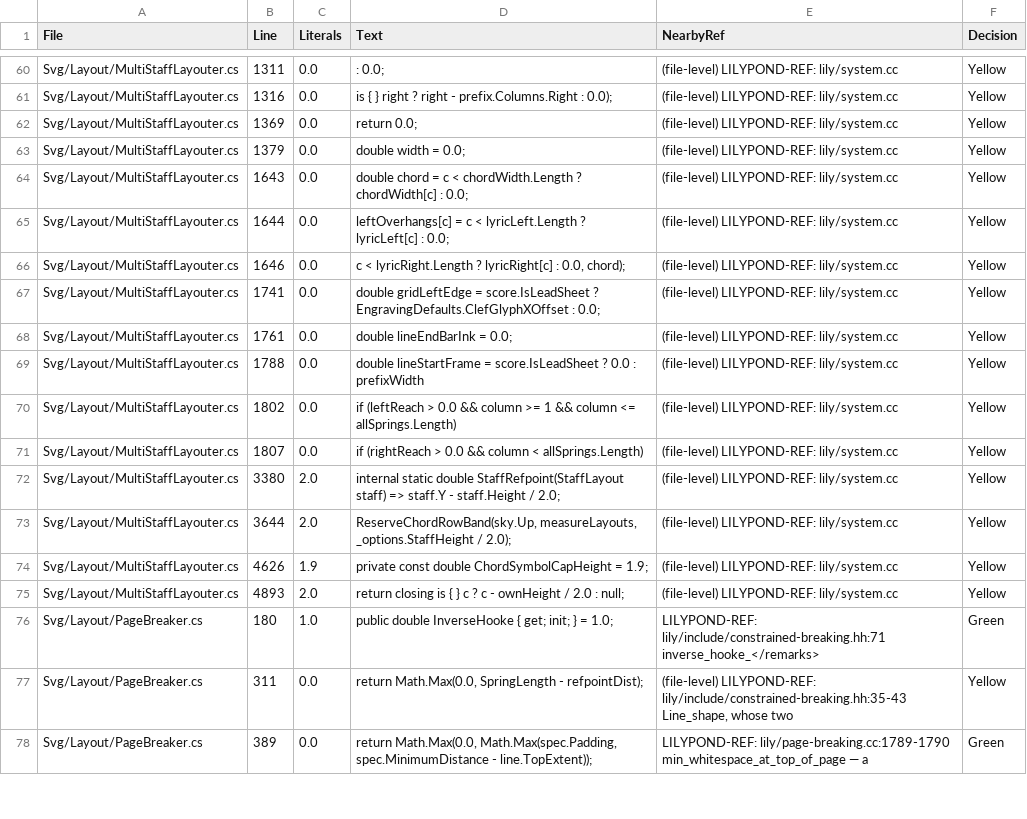
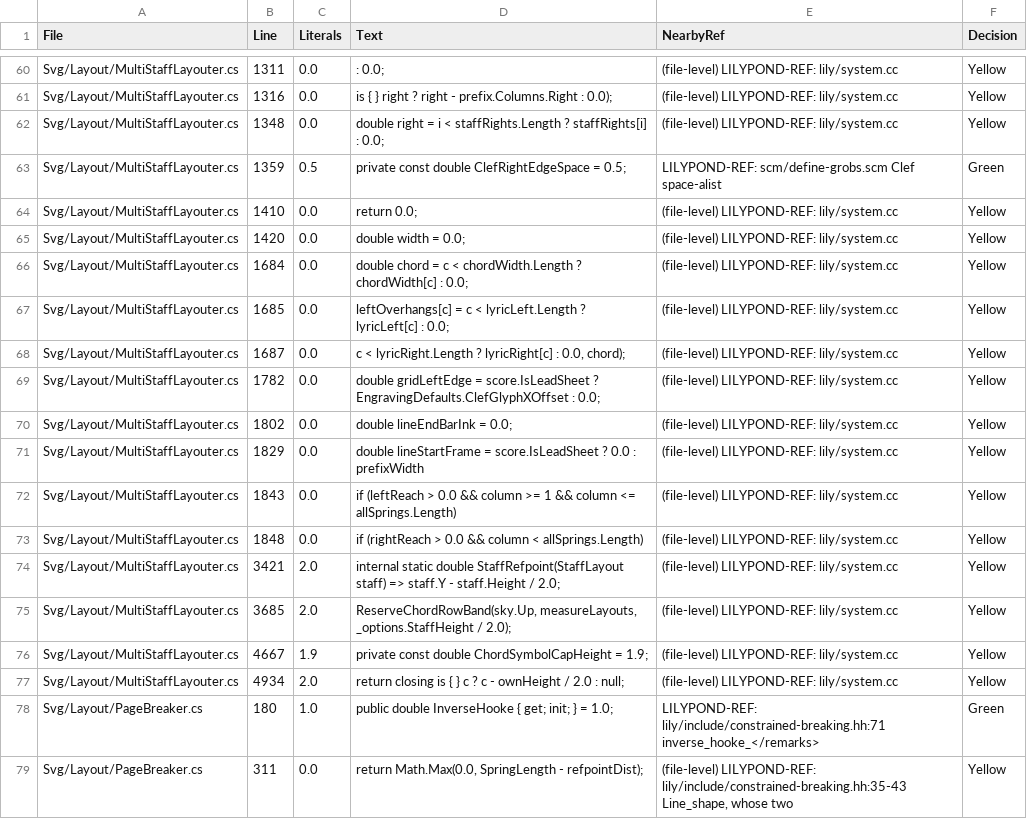
Before and after one commit to yotsuda/LilySharp, a CSV file: audit/magic_constants.csv, drawn as a sheet; only a part is shown, gaps mark what is left out; the shorter side is filled out with more unchanged rows; the diff covers the shown part only.

Commit message:
layout: a slur piece broken at a line start counts the empty key signature's place
A slur's broken bound is the union of its line-start encompass objects
(slur-scoring.cc:460-476 breakable_bound_extent), and a KeySignature with no
accidental is one: robust_relative_extent turns its empty extent into its
position, which break alignment sets at the clef's right plus the clef's
right-edge extra-space 0.5 when the clef ends the inked prefix
(break-alignment-interface.cc:248-252). MEASURED on 2.26.0 (Lab
sessions/p649 sl), with or without \key c \major: the piece begins at
3.865 behind a clef ending at 3.365. A tie reads staff_extent, which skips
the empty signature, so SystemLayout.LineStartSlurRights is the slur's own.

Bow sweep 2,549 -> 2,548 (multi-line-spanners to 0, 0 worse); snapshot
test/multi-line-spanners. BrokenTieLineStartTests +1 (poison red).
HANDOFF: session 649 items 5-7.

```diff
--- a/audit/magic_constants.csv
+++ b/audit/magic_constants.csv
@@ -61,16 +61,18 @@
 "Svg/Layout/MultiStaffLayouter.cs","1316","0.0","is { } right ? right - prefix.Columns.Right : 0.0);","(file-level) LILYPOND-REF: lily/system.cc","Yellow"
-"Svg/Layout/MultiStaffLayouter.cs","1369","0.0","return 0.0;","(file-level) LILYPOND-REF: lily/system.cc","Yellow"
-"Svg/Layout/MultiStaffLayouter.cs","1379","0.0","double width = 0.0;","(file-level) LILYPOND-REF: lily/system.cc","Yellow"
-"Svg/Layout/MultiStaffLayouter.cs","1643","0.0","double chord = c < chordWidth.Length ? chordWidth[c] : 0.0;","(file-level) LILYPOND-REF: lily/system.cc","Yellow"
-"Svg/Layout/MultiStaffLayouter.cs","1644","0.0","leftOverhangs[c] = c < lyricLeft.Length ? lyricLeft[c] : 0.0;","(file-level) LILYPOND-REF: lily/system.cc","Yellow"
-"Svg/Layout/MultiStaffLayouter.cs","1646","0.0","c < lyricRight.Length ? lyricRight[c] : 0.0, chord);","(file-level) LILYPOND-REF: lily/system.cc","Yellow"
-"Svg/Layout/MultiStaffLayouter.cs","1741","0.0","double gridLeftEdge = score.IsLeadSheet ? EngravingDefaults.ClefGlyphXOffset : 0.0;","(file-level) LILYPOND-REF: lily/system.cc","Yellow"
-"Svg/Layout/MultiStaffLayouter.cs","1761","0.0","double lineEndBarInk = 0.0;","(file-level) LILYPOND-REF: lily/system.cc","Yellow"
-"Svg/Layout/MultiStaffLayouter.cs","1788","0.0","double lineStartFrame = score.IsLeadSheet ? 0.0 : prefixWidth","(file-level) LILYPOND-REF: lily/system.cc","Yellow"
-"Svg/Layout/MultiStaffLayouter.cs","1802","0.0","if (leftReach > 0.0 && column >= 1 && column <= allSprings.Length)","(file-level) LILYPOND-REF: lily/system.cc","Yellow"
-"Svg/Layout/MultiStaffLayouter.cs","1807","0.0","if (rightReach > 0.0 && column < allSprings.Length)","(file-level) LILYPOND-REF: lily/system.cc","Yellow"
-"Svg/Layout/MultiStaffLayouter.cs","3380","2.0","internal static double StaffRefpoint(StaffLayout staff) => staff.Y - staff.Height / 2.0;","(file-level) LILYPOND-REF: lily/system.cc","Yellow"
-"Svg/Layout/MultiStaffLayouter.cs","3644","2.0","ReserveChordRowBand(sky.Up, measureLayouts, _options.StaffHeight / 2.0);","(file-level) LILYPOND-REF: lily/system.cc","Yellow"
-"Svg/Layout/MultiStaffLayouter.cs","4626","1.9","private const double ChordSymbolCapHeight = 1.9;","(file-level) LILYPOND-REF: lily/system.cc","Yellow"
-"Svg/Layout/MultiStaffLayouter.cs","4893","2.0","return closing is { } c ? c - ownHeight / 2.0 : null;","(file-level) LILYPOND-REF: lily/system.cc","Yellow"
+"Svg/Layout/MultiStaffLayouter.cs","1348","0.0","double right = i < staffRights.Length ? staffRights[i] : 0.0;","(file-level) LILYPOND-REF: lily/system.cc","Yellow"
+"Svg/Layout/MultiStaffLayouter.cs","1359","0.5","private const double ClefRightEdgeSpace = 0.5;","LILYPOND-REF: scm/define-grobs.scm Clef space-alist","Green"
+"Svg/Layout/MultiStaffLayouter.cs","1410","0.0","return 0.0;","(file-level) LILYPOND-REF: lily/system.cc","Yellow"
+"Svg/Layout/MultiStaffLayouter.cs","1420","0.0","double width = 0.0;","(file-level) LILYPOND-REF: lily/system.cc","Yellow"
+"Svg/Layout/MultiStaffLayouter.cs","1684","0.0","double chord = c < chordWidth.Length ? chordWidth[c] : 0.0;","(file-level) LILYPOND-REF: lily/system.cc","Yellow"
+"Svg/Layout/MultiStaffLayouter.cs","1685","0.0","leftOverhangs[c] = c < lyricLeft.Length ? lyricLeft[c] : 0.0;","(file-level) LILYPOND-REF: lily/system.cc","Yellow"
+"Svg/Layout/MultiStaffLayouter.cs","1687","0.0","c < lyricRight.Length ? lyricRight[c] : 0.0, chord);","(file-level) LILYPOND-REF: lily/system.cc","Yellow"
+"Svg/Layout/MultiStaffLayouter.cs","1782","0.0","double gridLeftEdge = score.IsLeadSheet ? EngravingDefaults.ClefGlyphXOffset : 0.0;","(file-level) LILYPOND-REF: lily/system.cc","Yellow"
+"Svg/Layout/MultiStaffLayouter.cs","1802","0.0","double lineEndBarInk = 0.0;","(file-level) LILYPOND-REF: lily/system.cc","Yellow"
+"Svg/Layout/MultiStaffLayouter.cs","1829","0.0","double lineStartFrame = score.IsLeadSheet ? 0.0 : prefixWidth","(file-level) LILYPOND-REF: lily/system.cc","Yellow"
+"Svg/Layout/MultiStaffLayouter.cs","1843","0.0","if (leftReach > 0.0 && column >= 1 && column <= allSprings.Length)","(file-level) LILYPOND-REF: lily/system.cc","Yellow"
+"Svg/Layout/MultiStaffLayouter.cs","1848","0.0","if (rightReach > 0.0 && column < allSprings.Length)","(file-level) LILYPOND-REF: lily/system.cc","Yellow"
+"Svg/Layout/MultiStaffLayouter.cs","3421","2.0","internal static double StaffRefpoint(StaffLayout staff) => staff.Y - staff.Height / 2.0;","(file-level) LILYPOND-REF: lily/system.cc","Yellow"
+"Svg/Layout/MultiStaffLayouter.cs","3685","2.0","ReserveChordRowBand(sky.Up, measureLayouts, _options.StaffHeight / 2.0);","(file-level) LILYPOND-REF: lily/system.cc","Yellow"
+"Svg/Layout/MultiStaffLayouter.cs","4667","1.9","private const double ChordSymbolCapHeight = 1.9;","(file-level) LILYPOND-REF: lily/system.cc","Yellow"
+"Svg/Layout/MultiStaffLayouter.cs","4934","2.0","return closing is { } c ? c - ownHeight / 2.0 : null;","(file-level) LILYPOND-REF: lily/system.cc","Yellow"
 "Svg/Layout/PageBreaker.cs","180","1.0","public double InverseHooke { get; init; } = 1.0;","LILYPOND-REF: lily/include/constrained-breaking.hh:71 inverse_hooke_</remarks>","Green"
```
Also changed, not shown: 1 added row, 1 removed row and 24 edited cells elsewhere in this file, 8 other files.
